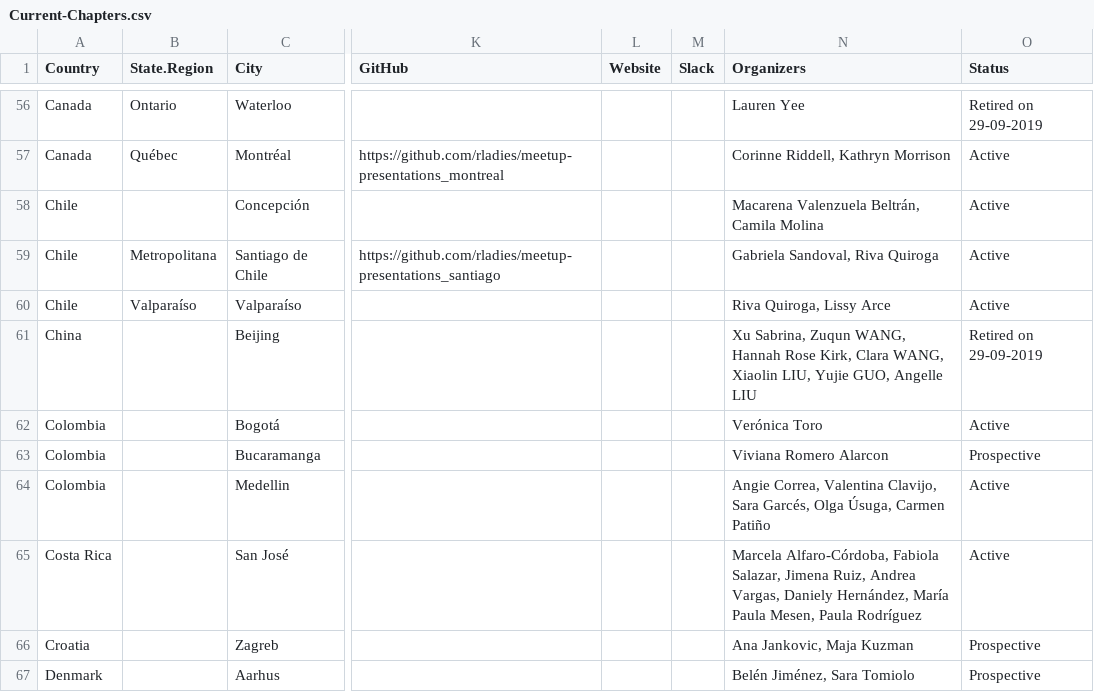
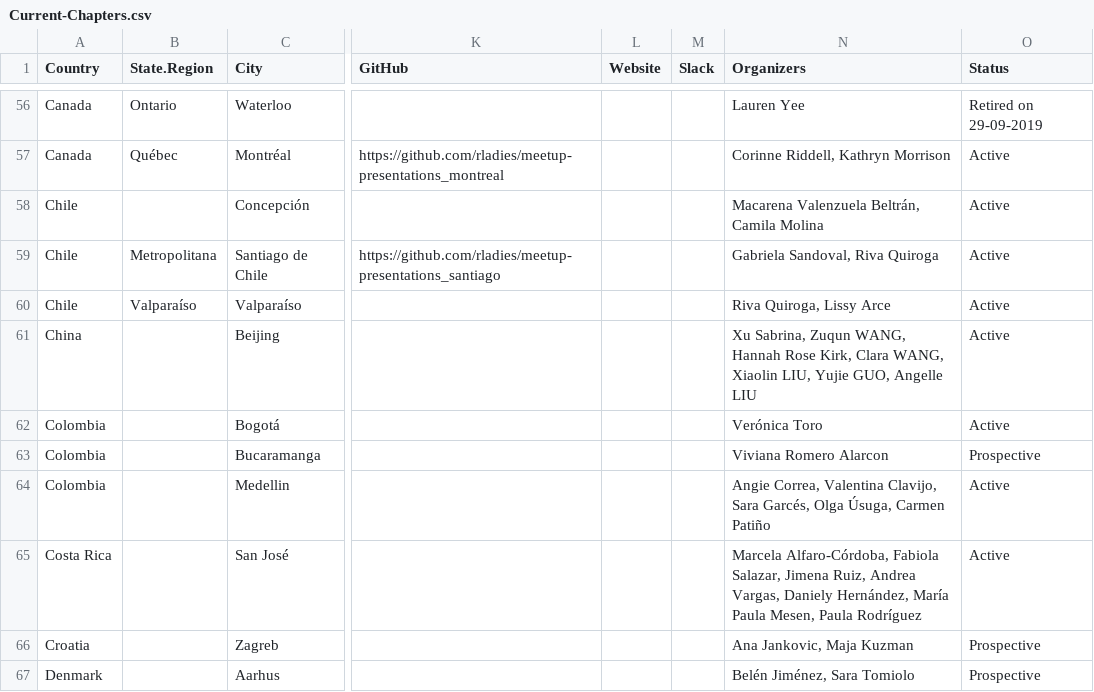
Before and after one commit to rladies/starter-kit, a CSV file: Current-Chapters.csv, drawn as a sheet; only a part is shown, gaps mark what is left out; the diff names each change by its address in the sheet, - before the commit and + after, or states it on an @@ line.

Commit message:
Re-activated Beijing

```diff
--- a/Current-Chapters.csv
+++ b/Current-Chapters.csv
-O61 (Status): Retired on 29-09-2019
+O61 (Status): Active
```
